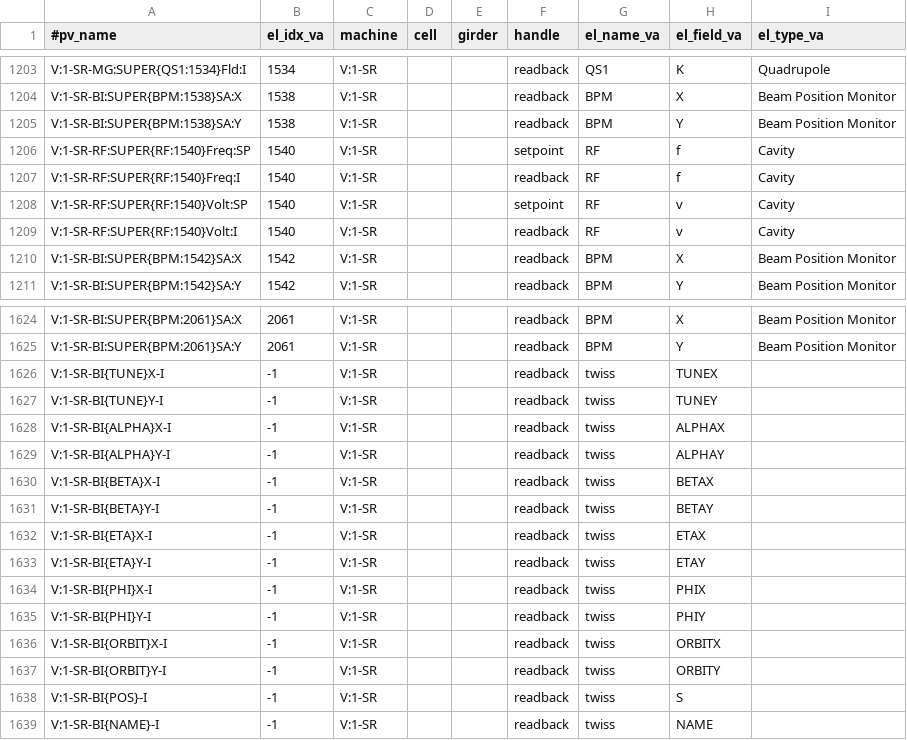
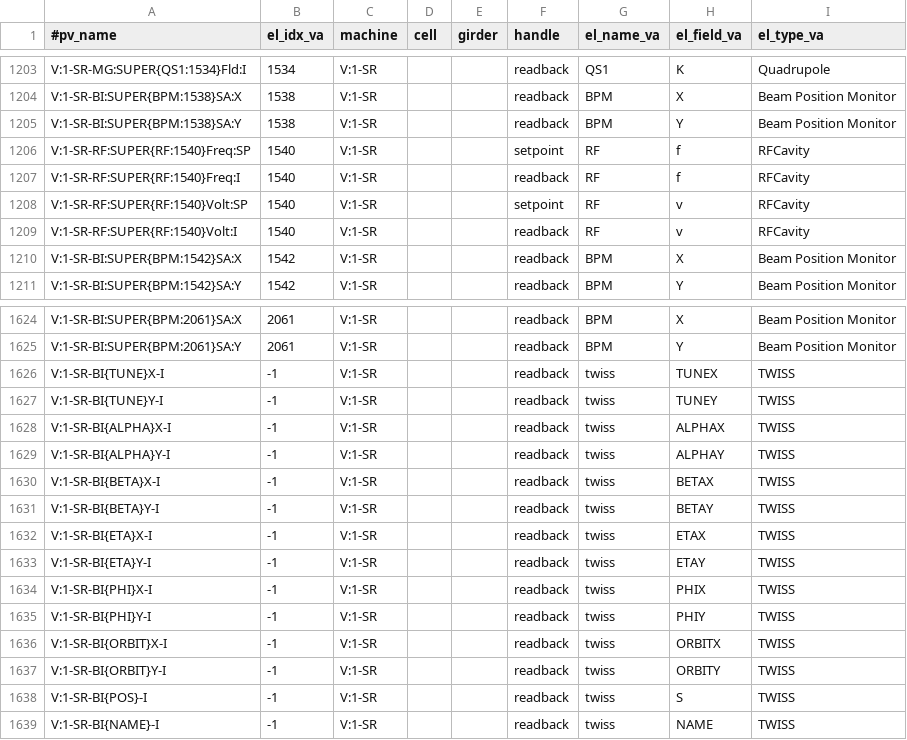
Before and after one commit to NSLS-II/aphla, a CSV file: aphla/machines/tpsv1/TDMB1826_OB_Chamb_ID.csv, drawn as a sheet; only a part is shown, gaps mark what is left out.

```diff
--- a/aphla/machines/tpsv1/TDMB1826_OB_Chamb_ID.csv
+++ b/aphla/machines/tpsv1/TDMB1826_OB_Chamb_ID.csv
@@ -1205,6 +1205,6 @@ V:1-SR-BI:SUPER{BPM:1538}SA:X,1538,V:1-SR,,,readback,BPM,X,Beam Position Monitor
 V:1-SR-BI:SUPER{BPM:1538}SA:Y,1538,V:1-SR,,,readback,BPM,Y,Beam Position Monitor
-V:1-SR-RF:SUPER{RF:1540}Freq:SP,1540,V:1-SR,,,setpoint,RF,f,Cavity
-V:1-SR-RF:SUPER{RF:1540}Freq:I,1540,V:1-SR,,,readback,RF,f,Cavity
-V:1-SR-RF:SUPER{RF:1540}Volt:SP,1540,V:1-SR,,,setpoint,RF,v,Cavity
-V:1-SR-RF:SUPER{RF:1540}Volt:I,1540,V:1-SR,,,readback,RF,v,Cavity
+V:1-SR-RF:SUPER{RF:1540}Freq:SP,1540,V:1-SR,,,setpoint,RF,f,RFCavity
+V:1-SR-RF:SUPER{RF:1540}Freq:I,1540,V:1-SR,,,readback,RF,f,RFCavity
+V:1-SR-RF:SUPER{RF:1540}Volt:SP,1540,V:1-SR,,,setpoint,RF,v,RFCavity
+V:1-SR-RF:SUPER{RF:1540}Volt:I,1540,V:1-SR,,,readback,RF,v,RFCavity
 V:1-SR-BI:SUPER{BPM:1542}SA:X,1542,V:1-SR,,,readback,BPM,X,Beam Position Monitor
@@ -1625,15 +1625,15 @@ V:1-SR-BI:SUPER{BPM:2061}SA:X,2061,V:1-SR,,,readback,BPM,X,Beam Position Monitor
 V:1-SR-BI:SUPER{BPM:2061}SA:Y,2061,V:1-SR,,,readback,BPM,Y,Beam Position Monitor
-V:1-SR-BI{TUNE}X-I,-1,V:1-SR,,,readback,twiss,TUNEX,
-V:1-SR-BI{TUNE}Y-I,-1,V:1-SR,,,readback,twiss,TUNEY,
-V:1-SR-BI{ALPHA}X-I,-1,V:1-SR,,,readback,twiss,ALPHAX,
-V:1-SR-BI{ALPHA}Y-I,-1,V:1-SR,,,readback,twiss,ALPHAY,
-V:1-SR-BI{BETA}X-I,-1,V:1-SR,,,readback,twiss,BETAX,
-V:1-SR-BI{BETA}Y-I,-1,V:1-SR,,,readback,twiss,BETAY,
-V:1-SR-BI{ETA}X-I,-1,V:1-SR,,,readback,twiss,ETAX,
-V:1-SR-BI{ETA}Y-I,-1,V:1-SR,,,readback,twiss,ETAY,
-V:1-SR-BI{PHI}X-I,-1,V:1-SR,,,readback,twiss,PHIX,
-V:1-SR-BI{PHI}Y-I,-1,V:1-SR,,,readback,twiss,PHIY,
-V:1-SR-BI{ORBIT}X-I,-1,V:1-SR,,,readback,twiss,ORBITX,
-V:1-SR-BI{ORBIT}Y-I,-1,V:1-SR,,,readback,twiss,ORBITY,
-V:1-SR-BI{POS}-I,-1,V:1-SR,,,readback,twiss,S,
-V:1-SR-BI{NAME}-I,-1,V:1-SR,,,readback,twiss,NAME,
+V:1-SR-BI{TUNE}X-I,-1,V:1-SR,,,readback,twiss,TUNEX,TWISS
+V:1-SR-BI{TUNE}Y-I,-1,V:1-SR,,,readback,twiss,TUNEY,TWISS
+V:1-SR-BI{ALPHA}X-I,-1,V:1-SR,,,readback,twiss,ALPHAX,TWISS
+V:1-SR-BI{ALPHA}Y-I,-1,V:1-SR,,,readback,twiss,ALPHAY,TWISS
+V:1-SR-BI{BETA}X-I,-1,V:1-SR,,,readback,twiss,BETAX,TWISS
+V:1-SR-BI{BETA}Y-I,-1,V:1-SR,,,readback,twiss,BETAY,TWISS
+V:1-SR-BI{ETA}X-I,-1,V:1-SR,,,readback,twiss,ETAX,TWISS
+V:1-SR-BI{ETA}Y-I,-1,V:1-SR,,,readback,twiss,ETAY,TWISS
+V:1-SR-BI{PHI}X-I,-1,V:1-SR,,,readback,twiss,PHIX,TWISS
+V:1-SR-BI{PHI}Y-I,-1,V:1-SR,,,readback,twiss,PHIY,TWISS
+V:1-SR-BI{ORBIT}X-I,-1,V:1-SR,,,readback,twiss,ORBITX,TWISS
+V:1-SR-BI{ORBIT}Y-I,-1,V:1-SR,,,readback,twiss,ORBITY,TWISS
+V:1-SR-BI{POS}-I,-1,V:1-SR,,,readback,twiss,S,TWISS
+V:1-SR-BI{NAME}-I,-1,V:1-SR,,,readback,twiss,NAME,TWISS
```
Also changed, not shown: aphla/machines/nsls2v2/ring_pvs.csv, 1 other file.
